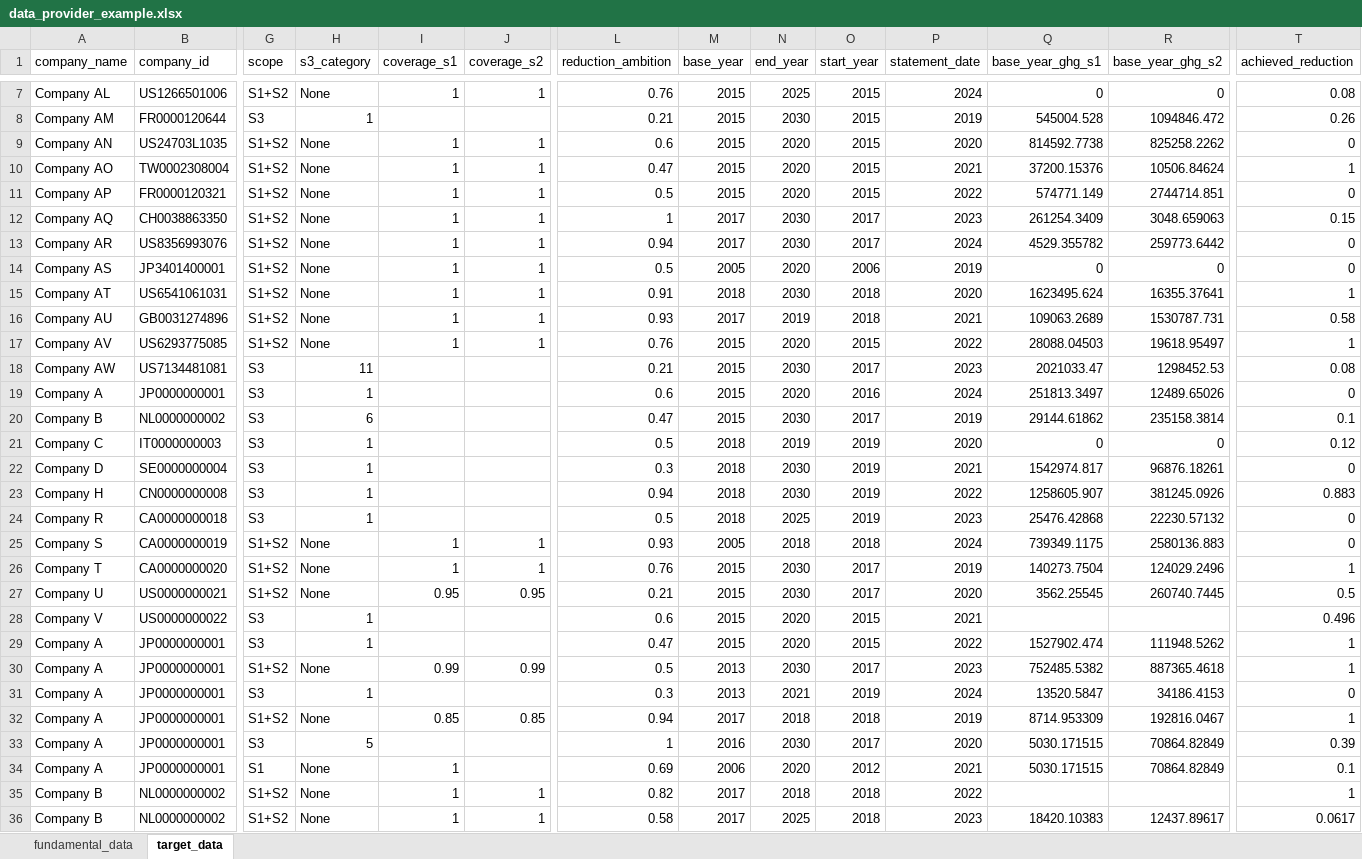
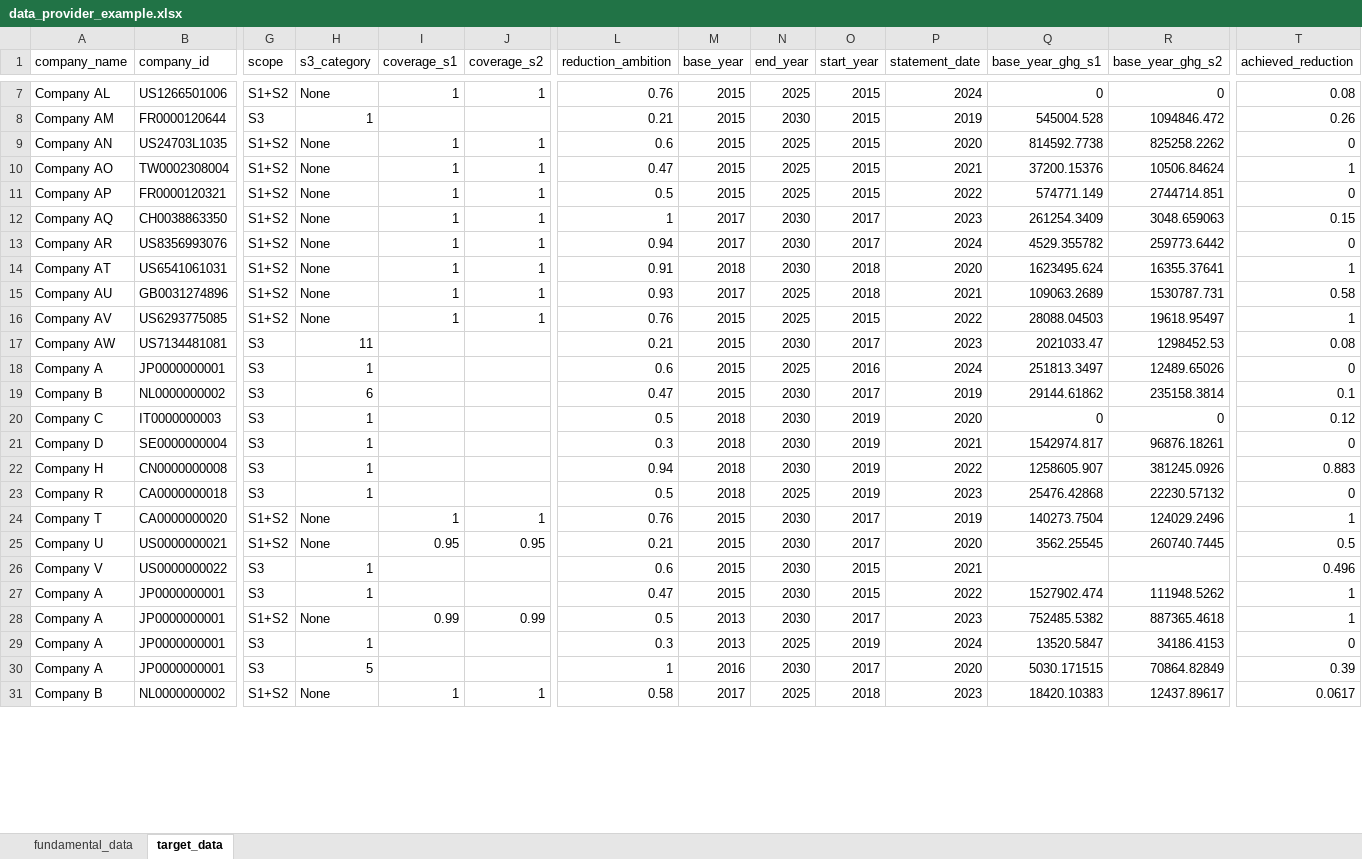
Before and after one commit to WWF-Sweden/ITR-tool, an Excel workbook: examples/data/data_provider_example.xlsx, sheet target_data, drawn as a sheet; only a part is shown, gaps mark what is left out; values as stored, in another font and other column widths than the file's, no borders; table styles not drawn; removed rows and columns are numbered as before the commit, all else as after; rows hold the shown columns only; the diff covers the shown part only; the diff names each change by its address in the sheet, - before the commit and + after, or states it on an @@ line.

Commit message:
Updated data example

```diff
--- a/examples/data/data_provider_example.xlsx (sheet target_data)
+++ b/examples/data/data_provider_example.xlsx (sheet target_data)
-N9:N11 (end_year): 2020
+N9:N11 (end_year): 2025
-row 14: Company AS | JP3401400001 | S1+S2 | None | 1 | 1 | 0.5 | 2005 | 2020 | 2006 | 2019 | 0 | 0 | 0
-N15 (end_year): 2019
+N15 (end_year): 2025
-N16 (end_year): 2020
+N16 (end_year): 2025
-N18 (end_year): 2020
+N18 (end_year): 2025
-N20 (end_year): 2019
+N20 (end_year): 2030
-row 25: Company S | CA0000000019 | S1+S2 | None | 1 | 1 | 0.93 | 2005 | 2018 | 2018 | 2024 | 739349.1175 | 2580136.883 | 0
-N26:N27 (end_year): 2020
+N26:N27 (end_year): 2030
-N29 (end_year): 2021
+N29 (end_year): 2025
-row 32: Company A | JP0000000001 | S1+S2 | None | 0.85 | 0.85 | 0.94 | 2017 | 2018 | 2018 | 2019 | 8714.953309 | 192816.0467 | 1
-row 34: Company A | JP0000000001 | S1 | None | 1 |  | 0.69 | 2006 | 2020 | 2012 | 2021 | 5030.171515 | 70864.82849 | 0.1
-row 35: Company B | NL0000000002 | S1+S2 | None | 1 | 1 | 0.82 | 2017 | 2018 | 2018 | 2022 |  |  | 1
```
Also changed, not shown: 15 removed rows and 31 edited cells elsewhere in this sheet.
